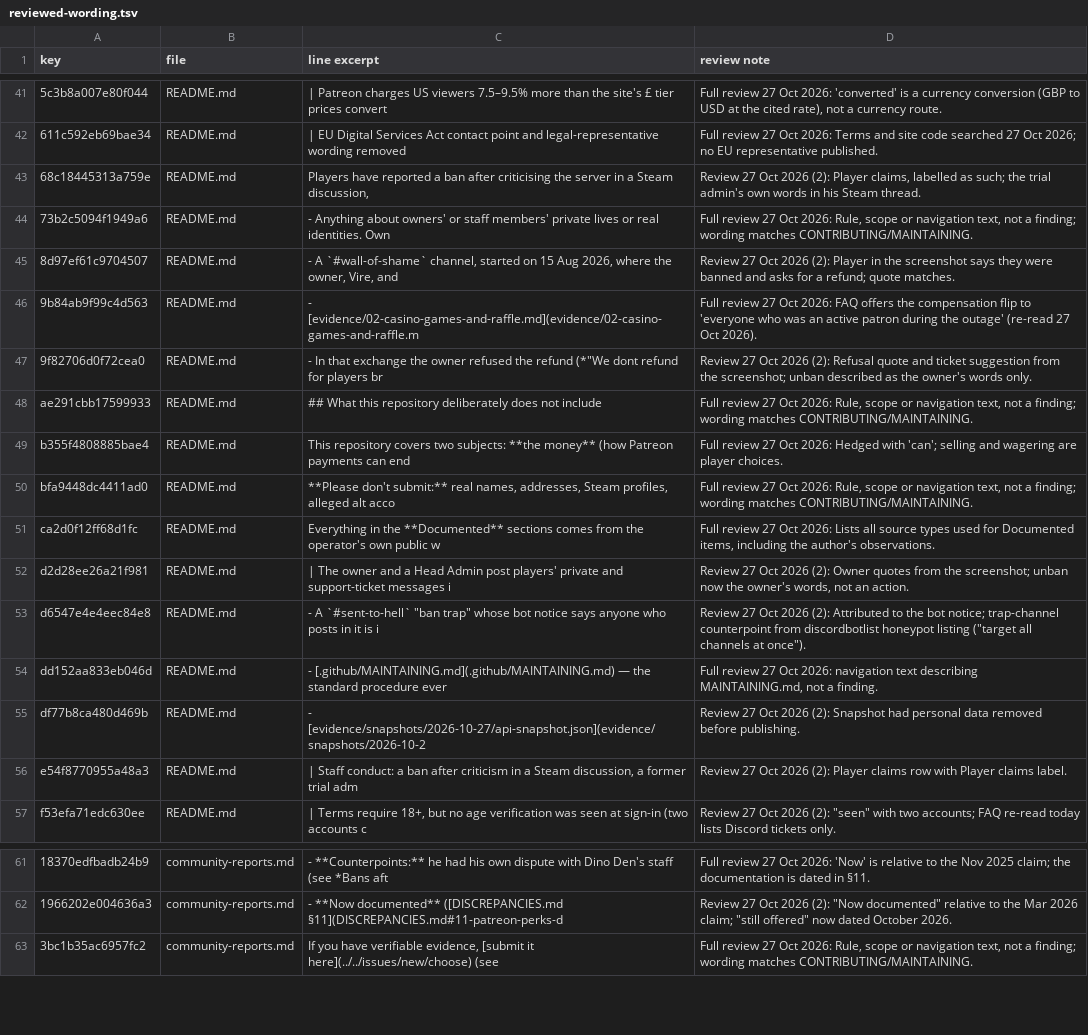
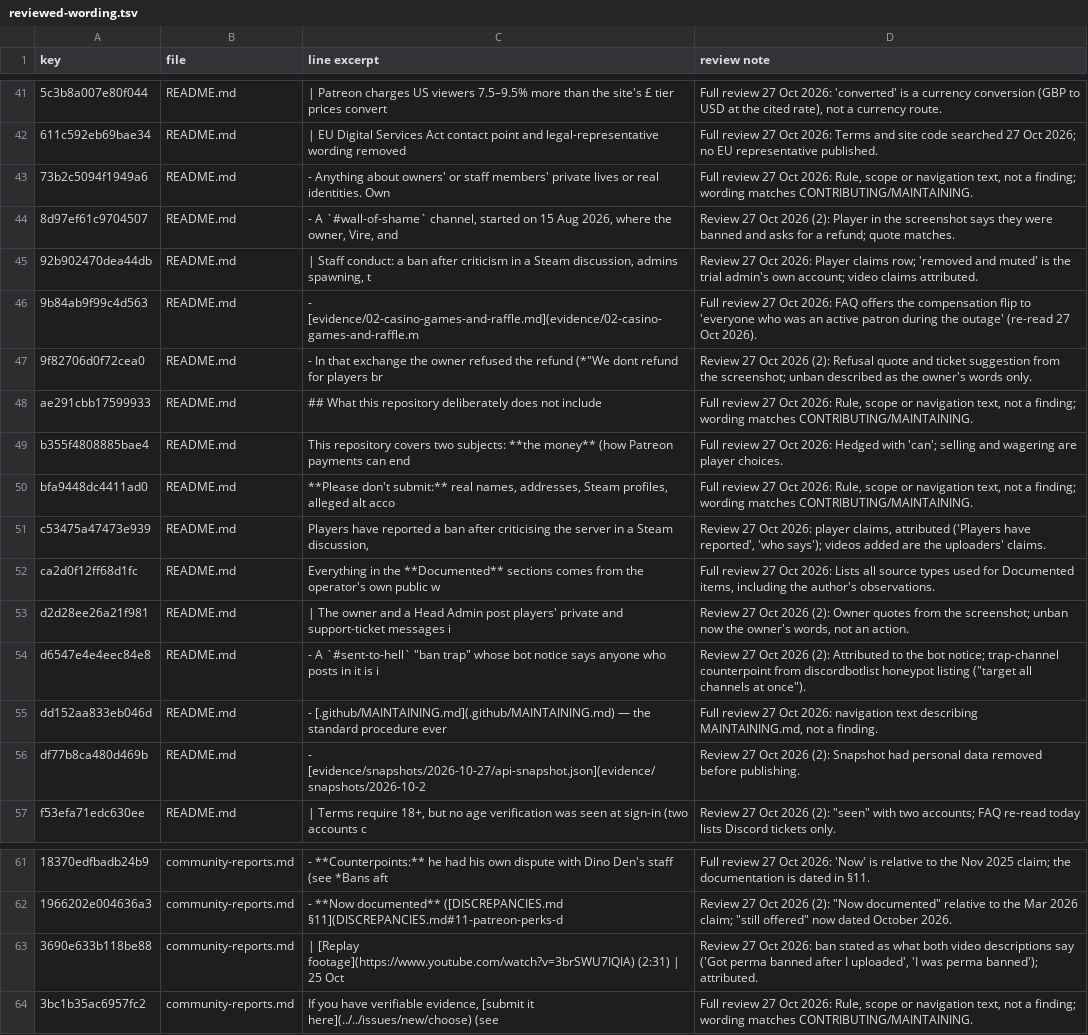
Before and after one commit to scumxposer/dino-den-evidence, a TSV file: tools/reviewed-wording.tsv, drawn as a sheet; only a part is shown, gaps mark what is left out; removed rows and columns are numbered as before the commit, all else as after; the diff names each change by its address in the sheet, - before the commit and + after, or states it on an @@ line.

```diff
--- a/tools/reviewed-wording.tsv
+++ b/tools/reviewed-wording.tsv
-row 43: 68c18445313a759e | README.md | Players have reported a ban after criticising the server in a Steam discussion, | Review 27 Oct 2026 (2): Player claims, labelled as such; the trial admin's own words in his Steam thread.
+row 45: 92b902470dea44db | README.md | | Staff conduct: a ban after criticism in a Steam discussion, admins spawning, t | Review 27 Oct 2026: Player claims row; 'removed and muted' is the trial admin's own account; video claims attributed.
+row 51: c53475a47473e939 | README.md | Players have reported a ban after criticising the server in a Steam discussion, | Review 27 Oct 2026: player claims, attributed ('Players have reported', 'who says'); videos added are the uploaders' claims.
-row 56: e54f8770955a48a3 | README.md | | Staff conduct: a ban after criticism in a Steam discussion, a former trial adm | Review 27 Oct 2026 (2): Player claims row with Player claims label.
+row 63: 3690e633b118be88 | community-reports.md | | [Replay footage](https://www.youtube.com/watch?v=3brSWU7IQIA) (2:31) | 25 Oct | Review 27 Oct 2026: ban stated as what both video descriptions say ('Got perma banned after I uploaded', 'I was perma banned'); attributed.
```
Also changed, not shown: 3 other files.
